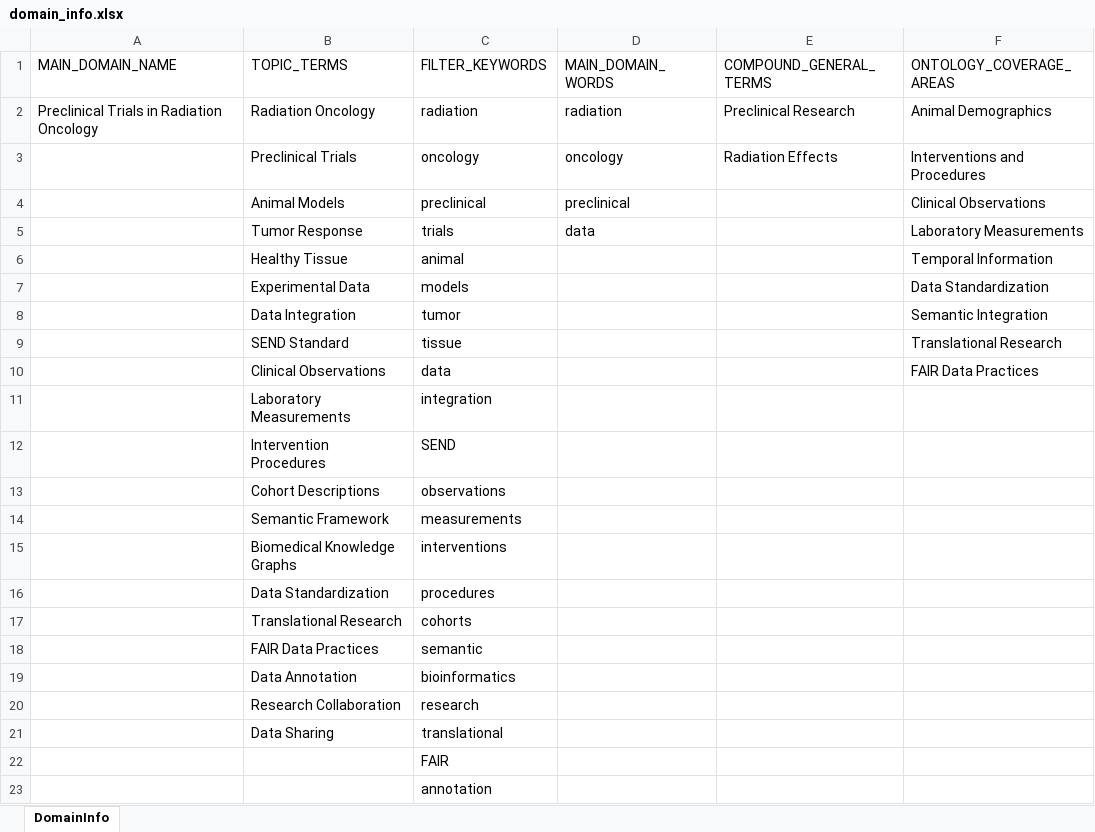
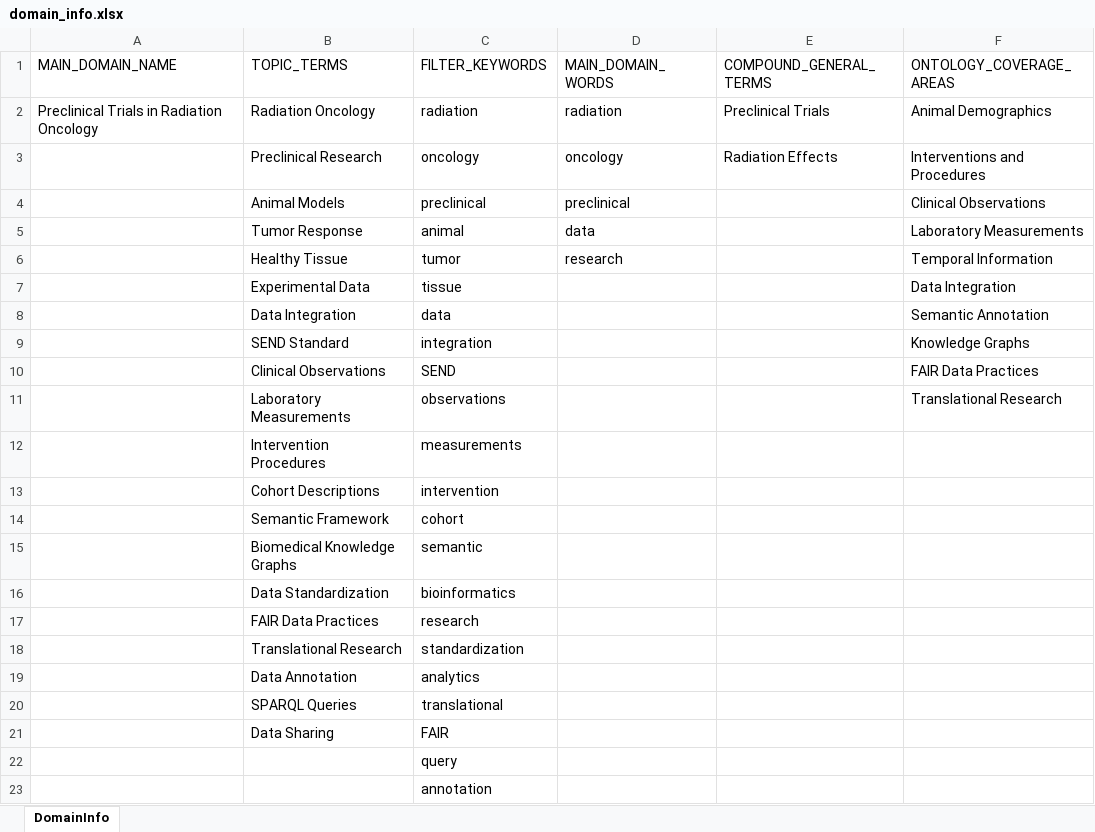
Before and after one commit to zbmed-semtec/CQ-Generation-Framework, an Excel workbook: CQ_Generation_Framework/output/domain_info.xlsx, sheet DomainInfo, drawn as a sheet; only a part is shown; values as stored, in another font and other column widths than the file's, no borders; removed rows and columns are numbered as before the commit, all else as after; the diff covers the shown part only; the diff names each change by its address in the sheet, - before the commit and + after, or states it on an @@ line.

```diff
--- a/CQ_Generation_Framework/output/domain_info.xlsx (sheet DomainInfo)
+++ b/CQ_Generation_Framework/output/domain_info.xlsx (sheet DomainInfo)
-E2 (COMPOUND_GENERAL_TERMS): Preclinical Research
+E2 (COMPOUND_GENERAL_TERMS): Preclinical Trials
-B3 (TOPIC_TERMS): Preclinical Trials
+B3 (TOPIC_TERMS): Preclinical Research
-C5 (FILTER_KEYWORDS): trials
+C5 (FILTER_KEYWORDS): animal
-row 6:  | Healthy Tissue | animal |  |  | Temporal Information
-row 7:  | Experimental Data | models |  |  | Data Standardization
-B6 (TOPIC_TERMS): Data Integration
+B6 (TOPIC_TERMS): Healthy Tissue
-D6 (MAIN_DOMAIN_WORDS): (empty)
+D6 (MAIN_DOMAIN_WORDS): research
-F6 (ONTOLOGY_COVERAGE_AREAS): Semantic Integration
+F6 (ONTOLOGY_COVERAGE_AREAS): Temporal Information
-B7 (TOPIC_TERMS): SEND Standard
+B7 (TOPIC_TERMS): Experimental Data
-F7 (ONTOLOGY_COVERAGE_AREAS): Translational Research
+F7 (ONTOLOGY_COVERAGE_AREAS): Data Integration
-B8 (TOPIC_TERMS): Clinical Observations
+B8 (TOPIC_TERMS): Data Integration
-F8 (ONTOLOGY_COVERAGE_AREAS): FAIR Data Practices
+F8 (ONTOLOGY_COVERAGE_AREAS): Semantic Annotation
-B9 (TOPIC_TERMS): Laboratory Measurements
+B9 (TOPIC_TERMS): SEND Standard
-F9 (ONTOLOGY_COVERAGE_AREAS): (empty)
+F9 (ONTOLOGY_COVERAGE_AREAS): Knowledge Graphs
-B10 (TOPIC_TERMS): Intervention Procedures
+B10 (TOPIC_TERMS): Clinical Observations
-F10 (ONTOLOGY_COVERAGE_AREAS): (empty)
+F10 (ONTOLOGY_COVERAGE_AREAS): FAIR Data Practices
-B11 (TOPIC_TERMS): Cohort Descriptions
+B11 (TOPIC_TERMS): Laboratory Measurements
-F11 (ONTOLOGY_COVERAGE_AREAS): (empty)
+F11 (ONTOLOGY_COVERAGE_AREAS): Translational Research
-B12 (TOPIC_TERMS): Semantic Framework
+B12 (TOPIC_TERMS): Intervention Procedures
-row 15:  | Biomedical Knowledge Graphs | interventions
-row 16:  | Data Standardization | procedures
-row 17:  | Translational Research | cohorts
+row 13:  | Cohort Descriptions | intervention
+row 14:  | Semantic Framework | cohort
-B15 (TOPIC_TERMS): FAIR Data Practices
+B15 (TOPIC_TERMS): Biomedical Knowledge Graphs
-B16 (TOPIC_TERMS): Data Annotation
+B16 (TOPIC_TERMS): Data Standardization
-B17 (TOPIC_TERMS): Research Collaboration
+B17 (TOPIC_TERMS): FAIR Data Practices
+row 18:  | Translational Research | standardization
+row 19:  | Data Annotation | analytics
-B20 (TOPIC_TERMS): Data Sharing
+B20 (TOPIC_TERMS): SPARQL Queries
-B21 (TOPIC_TERMS): (empty)
+B21 (TOPIC_TERMS): Data Sharing
+row 22:  |  | query
```
Also changed, not shown: 7 added rows and 6 removed rows elsewhere in this sheet, 7 other files.
